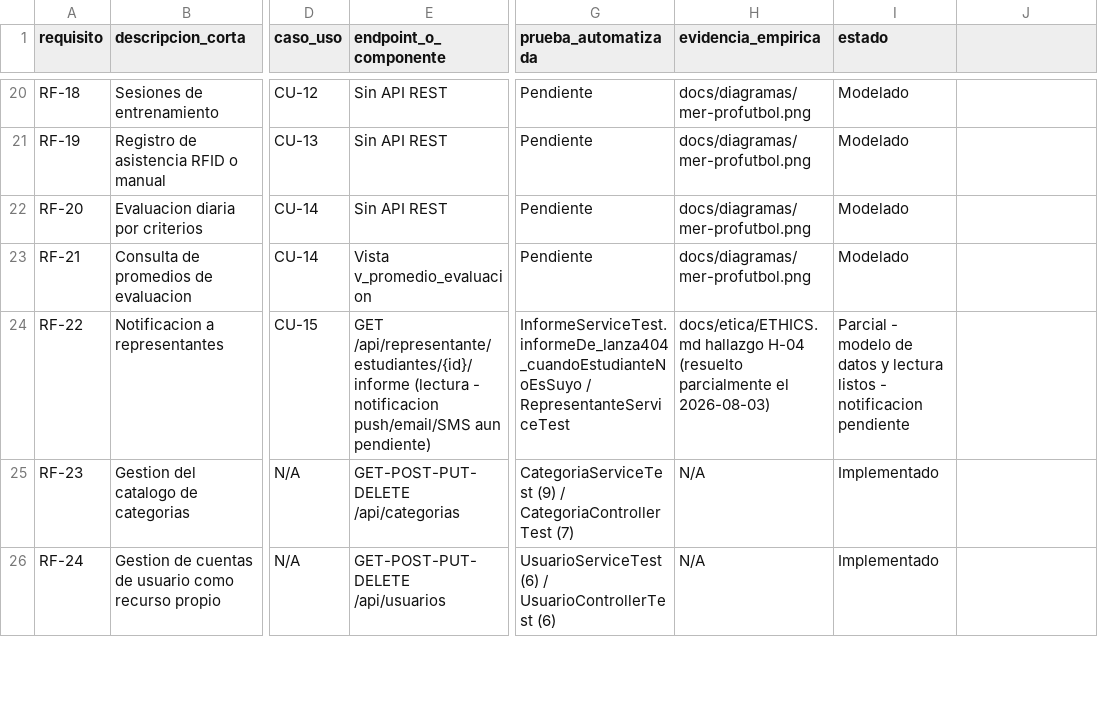
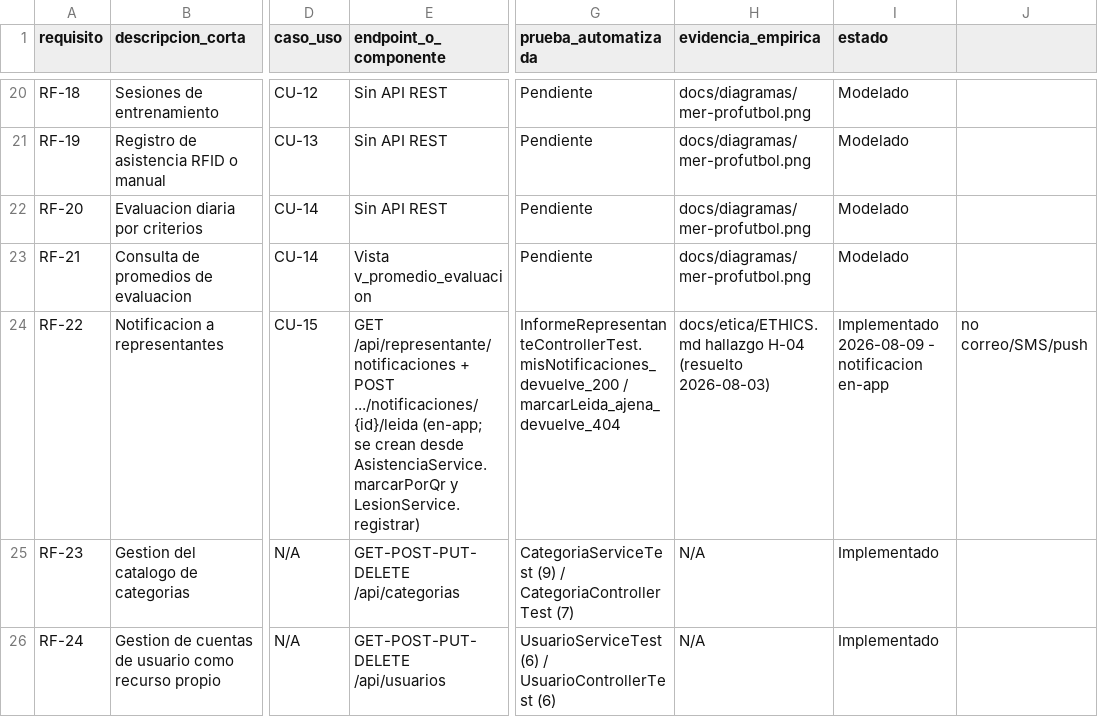
Before and after one commit to DarwinSM21/SGED_APPWEB, a CSV file: docs/trazabilidad/matriz.csv, drawn as a sheet; only a part is shown, gaps mark what is left out; the diff names each change by its address in the sheet, - before the commit and + after, or states it on an @@ line.

Commit message:
Implementar RF-22: notificacion en-app al representante
Al marcar asistencia o registrarse una lesion, se crea una notificacion
para cada representante con vinculo activo al estudiante (academico.
notificaciones). Es en-app, no correo/SMS: no hay infraestructura de
envio externo en el proyecto. Nuevo panel en el portal del representante
para verlas y marcarlas como leidas.

De paso, corrige el bug reportado en marcar-asistencia: el mensaje de
error de un escaneo fallido se borraba solo al reactivar la camara antes
de que el estudiante alcanzara a leerlo.

```diff
--- a/docs/trazabilidad/matriz.csv
+++ b/docs/trazabilidad/matriz.csv
-E24 (endpoint_o_componente): GET /api/representante/estudiantes/{id}/informe (lectura - notificacion push/email/SMS aun pendiente)
+E24 (endpoint_o_componente): GET /api/representante/notificaciones + POST .../notificaciones/{id}/leida (en-app; se crean desde AsistenciaService.marcarPorQr y LesionService.registrar)
-G24 (prueba_automatizada): InformeServiceTest.informeDe_lanza404_cuandoEstudianteNoEsSuyo / RepresentanteServiceTest
+G24 (prueba_automatizada): InformeRepresentanteControllerTest.misNotificaciones_devuelve_200 / marcarLeida_ajena_devuelve_404
-H24 (evidencia_empirica): …H-04 (resuelto parcialmente el 2026-08-03)
+H24 (evidencia_empirica): …H-04 (resuelto 2026-08-03)
-I24 (estado): Parcial - modelo de datos y lectura listos - notificacion pendiente
+I24 (estado): Implementado 2026-08-09 - notificacion en-app
-J24: (empty)
+J24: no correo/SMS/push
```
Also changed, not shown: 20 other files.
